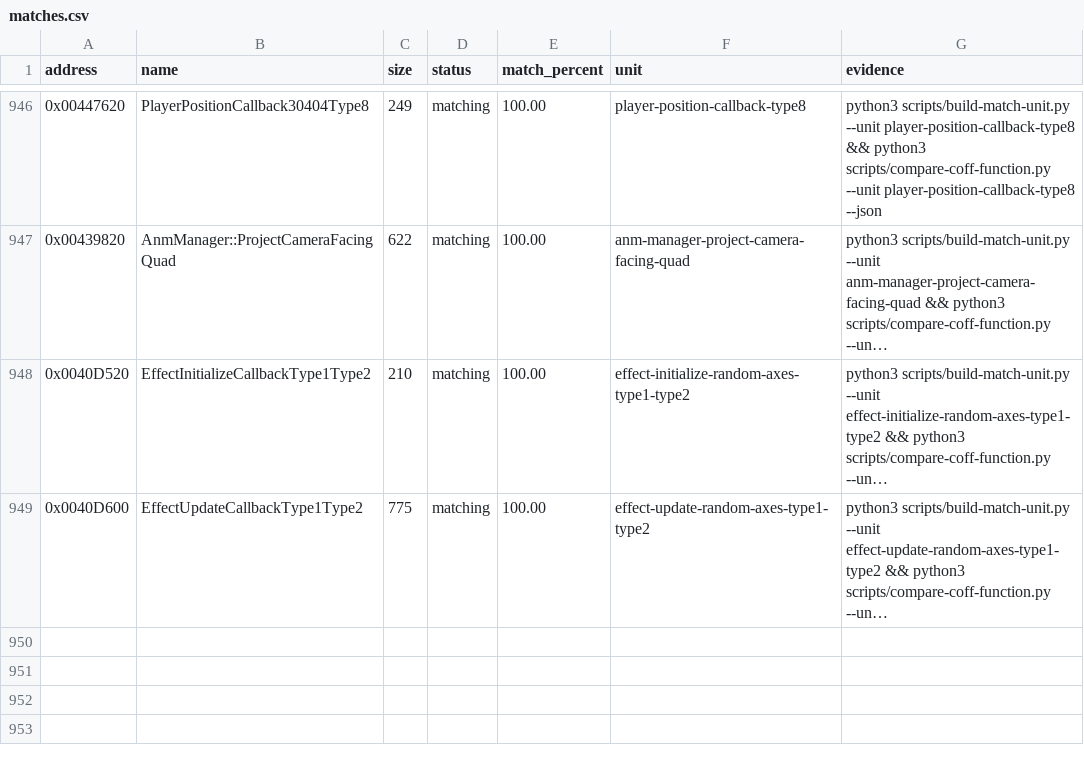
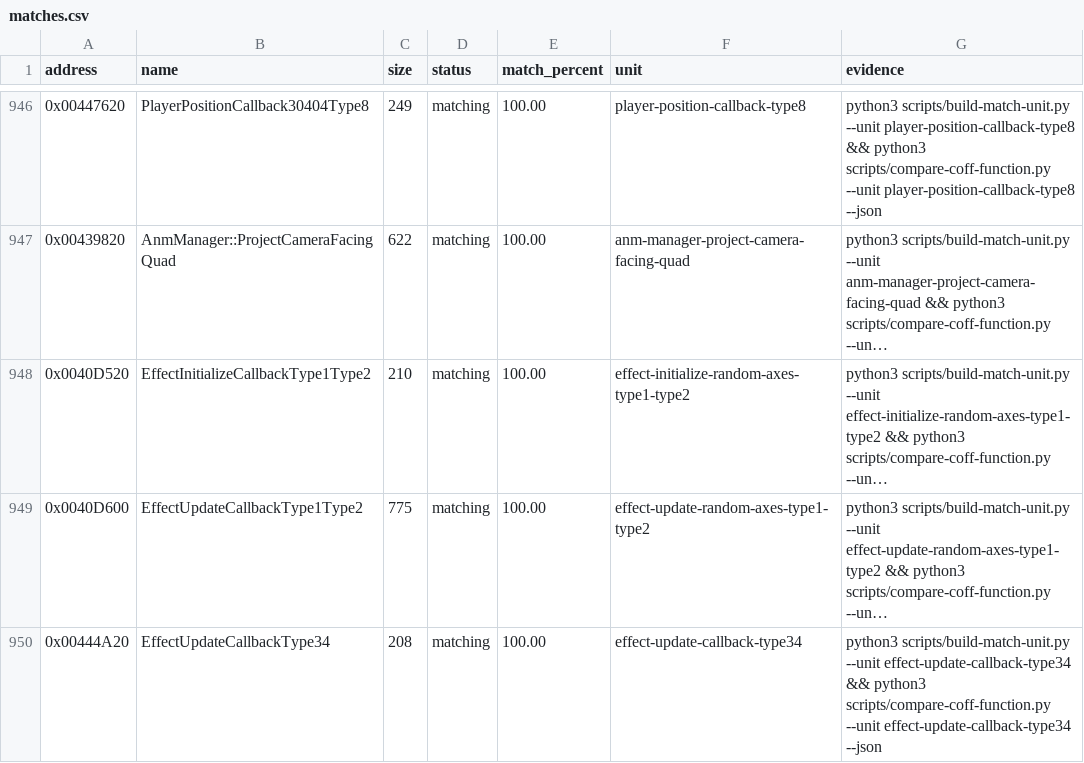
Before and after one commit to N0zoM1z0/th09, a CSV file: config/matches.csv, drawn as a sheet; only a part is shown, gaps mark what is left out; long unchanged cells end in …; the diff names each change by its address in the sheet, - before the commit and + after, or states it on an @@ line.

Commit message:
gpt-6.1-sol: reconstruct omitted Effect type 34 update

```diff
--- a/config/matches.csv
+++ b/config/matches.csv
+row 950: 0x00444A20 | EffectUpdateCallbackType34 | 208 | matching | 100.00 | effect-update-callback-type34 | python3 scripts/build-match-unit.py --unit effect-update-callback-type34 && python3 scripts/compare-coff-function.py --unit effect-update-callback-type34 --json
```
Also changed, not shown: config/function-origins.csv, config/reccmp-functions.csv, 9 other files.
